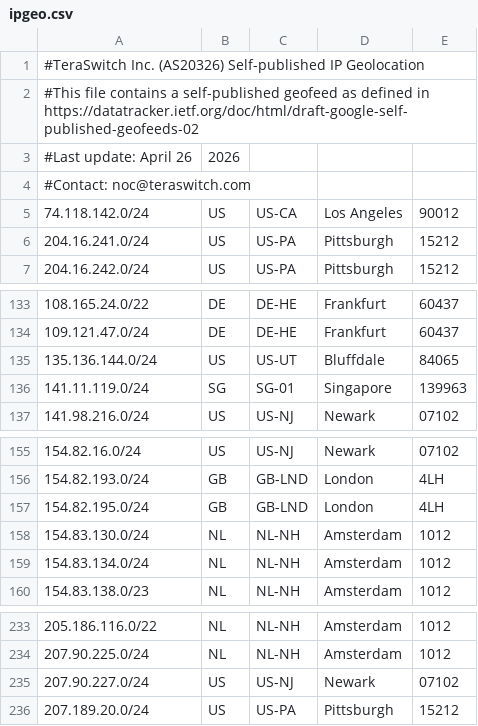
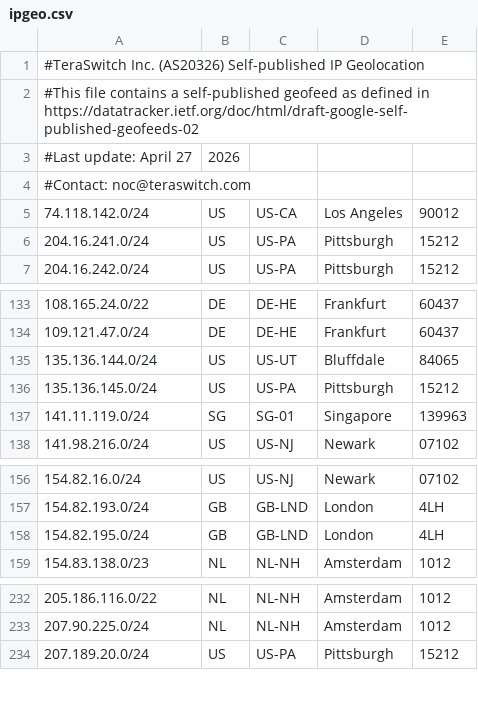
Before and after one commit to TeraSwitch/as20326.com, a CSV file: ipgeo.csv, drawn as a sheet; only a part is shown, gaps mark what is left out.

Commit message:
Update IP geolocation data

```diff
--- a/ipgeo.csv
+++ b/ipgeo.csv
@@ -2,3 +2,3 @@
 #This file contains a self-published geofeed as defined in https://datatracker.ietf.org/doc/html/draft-google-self-published-geofeeds-02
-#Last update: April 26, 2026
+#Last update: April 27, 2026
 #Contact: noc@teraswitch.com
@@ -135,2 +135,3 @@
 135.136.144.0/24,US,US-UT,Bluffdale,84065
+135.136.145.0/24,US,US-PA,Pittsburgh,15212
 141.11.119.0/24,SG,SG-01,Singapore,139963
@@ -157,4 +158,2 @@
 154.82.195.0/24,GB,GB-LND,London,4LH
-154.83.130.0/24,NL,NL-NH,Amsterdam,1012
-154.83.134.0/24,NL,NL-NH,Amsterdam,1012
 154.83.138.0/23,NL,NL-NH,Amsterdam,1012
@@ -234,3 +233,2 @@
 207.90.225.0/24,NL,NL-NH,Amsterdam,1012
-207.90.227.0/24,US,US-NJ,Newark,07102
 207.189.20.0/24,US,US-PA,Pittsburgh,15212
```
Also changed, not shown: 1 other file.
